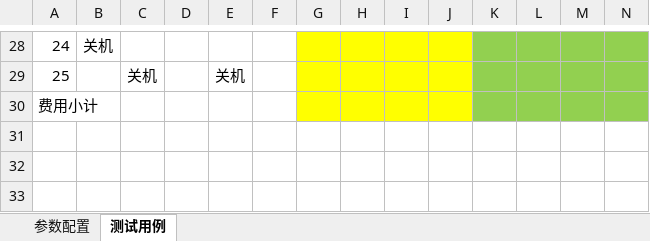
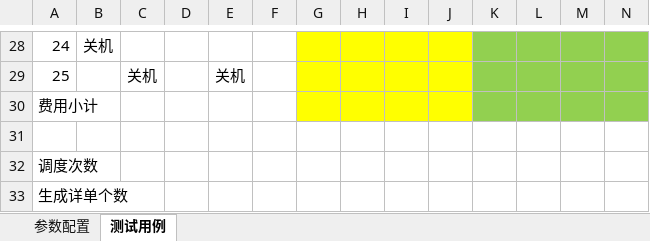
Before and after one commit to Guo-Chenxu/hotel-backend, an Excel workbook: script/测试用例 冷.xlsx, sheet 测试用例, drawn as a sheet; only a part is shown, gaps mark what is left out; values as stored, in another font and other column widths than the file's, no borders; rows hold the shown columns only; the diff names each change by its address in the sheet, - before the commit and + after, or states it on an @@ line.

```diff
--- a/script/测试用例 冷.xlsx (sheet 测试用例)
+++ b/script/测试用例 冷.xlsx (sheet 测试用例)
+row 31: (empty)
+row 32: 调度次数
+row 33: 生成详单个数
```
Also changed, not shown: script/测试用例 热.xlsx, 4 other files.
